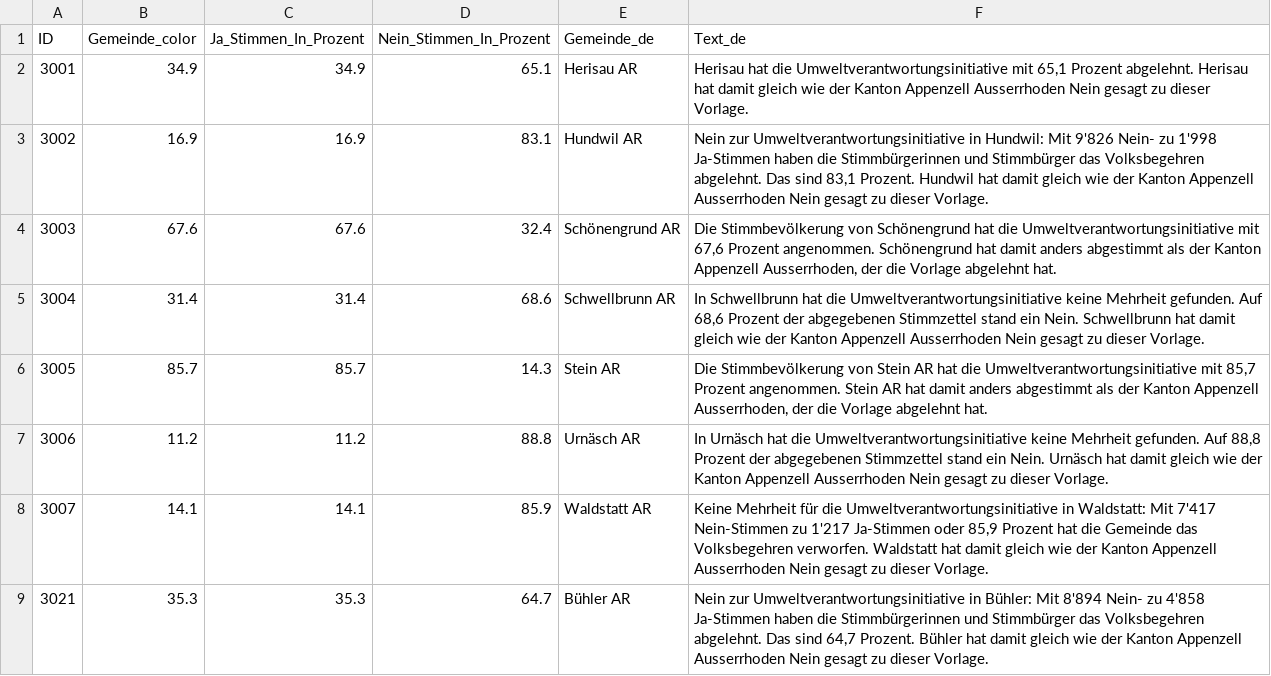
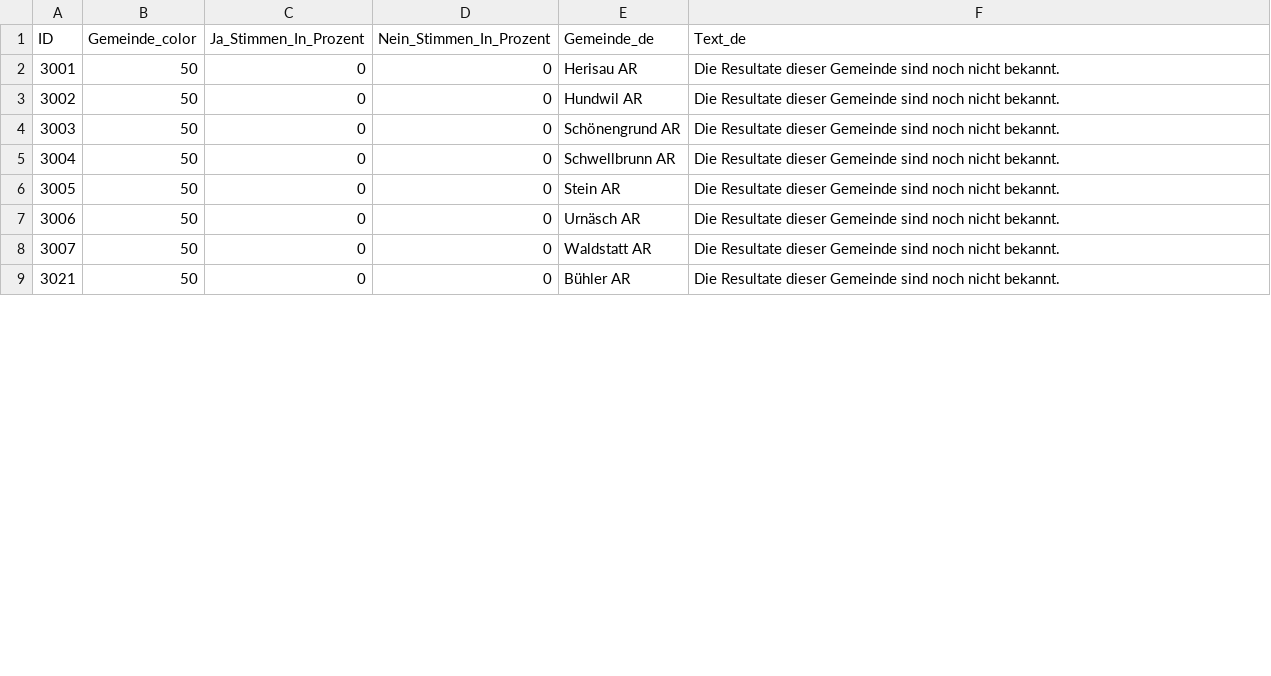
Before and after one commit to awp-finanznachrichten/lena_februar2025, a CSV file: Output_Cantons/AR_CH_Umweltverantwortung_dw_de.csv, drawn as a sheet; only a part is shown; the diff covers the shown part only.

```diff
--- a/Output_Cantons/AR_CH_Umweltverantwortung_dw_de.csv
+++ b/Output_Cantons/AR_CH_Umweltverantwortung_dw_de.csv
@@ -1,9 +1,9 @@
 "ID","Gemeinde_color","Ja_Stimmen_In_Prozent","Nein_Stimmen_In_Prozent","Gemeinde_de","Text_de"
-3001,34.9,34.9,65.1,"Herisau AR","Herisau hat die Umweltverantwortungsinitiative mit 65,1 Prozent abgelehnt. Herisau hat damit gleich wie der Kanton Appenzell Ausserrhoden Nein gesagt zu dieser Vorlage."
-3002,16.9,16.9,83.1,"Hundwil AR","Nein zur Umweltverantwortungsinitiative in Hundwil: Mit 9'826 Nein- zu 1'998 Ja-Stimmen haben die Stimmbürgerinnen und Stimmbürger das Volksbegehren abgelehnt. Das sind 83,1 Prozent. Hundwil hat damit gleich wie der Kanton Appenzell Ausserrhoden Nein gesagt zu dieser Vorlage."
-3003,67.6,67.6,32.4,"Schönengrund AR","Die Stimmbevölkerung von Schönengrund hat die Umweltverantwortungsinitiative mit 67,6 Prozent angenommen. Schönengrund hat damit anders abgestimmt als der Kanton Appenzell Ausserrhoden, der die Vorlage abgelehnt hat."
-3004,31.4,31.4,68.6,"Schwellbrunn AR","In Schwellbrunn hat die Umweltverantwortungsinitiative keine Mehrheit gefunden. Auf 68,6 Prozent der abgegebenen Stimmzettel stand ein Nein. Schwellbrunn hat damit gleich wie der Kanton Appenzell Ausserrhoden Nein gesagt zu dieser Vorlage."
-3005,85.7,85.7,14.3,"Stein AR","Die Stimmbevölkerung von Stein AR hat die Umweltverantwortungsinitiative mit 85,7 Prozent angenommen. Stein AR hat damit anders abgestimmt als der Kanton Appenzell Ausserrhoden, der die Vorlage abgelehnt hat."
-3006,11.2,11.2,88.8,"Urnäsch AR","In Urnäsch hat die Umweltverantwortungsinitiative keine Mehrheit gefunden. Auf 88,8 Prozent der abgegebenen Stimmzettel stand ein Nein. Urnäsch hat damit gleich wie der Kanton Appenzell Ausserrhoden Nein gesagt zu dieser Vorlage."
-3007,14.1,14.1,85.9,"Waldstatt AR","Keine Mehrheit für die Umweltverantwortungsinitiative in Waldstatt: Mit 7'417 Nein-Stimmen zu 1'217 Ja-Stimmen oder 85,9 Prozent hat die Gemeinde das Volksbegehren verworfen. Waldstatt hat damit gleich wie der Kanton Appenzell Ausserrhoden Nein gesagt zu dieser Vorlage."
-3021,35.3,35.3,64.7,"Bühler AR","Nein zur Umweltverantwortungsinitiative in Bühler: Mit 8'894 Nein- zu 4'858 Ja-Stimmen haben die Stimmbürgerinnen und Stimmbürger das Volksbegehren abgelehnt. Das sind 64,7 Prozent. Bühler hat damit gleich wie der Kanton Appenzell Ausserrhoden Nein gesagt zu dieser Vorlage."
+3001,50,0,0,"Herisau AR","Die Resultate dieser Gemeinde sind noch nicht bekannt."
+3002,50,0,0,"Hundwil AR","Die Resultate dieser Gemeinde sind noch nicht bekannt."
+3003,50,0,0,"Schönengrund AR","Die Resultate dieser Gemeinde sind noch nicht bekannt."
+3004,50,0,0,"Schwellbrunn AR","Die Resultate dieser Gemeinde sind noch nicht bekannt."
+3005,50,0,0,"Stein AR","Die Resultate dieser Gemeinde sind noch nicht bekannt."
+3006,50,0,0,"Urnäsch AR","Die Resultate dieser Gemeinde sind noch nicht bekannt."
+3007,50,0,0,"Waldstatt AR","Die Resultate dieser Gemeinde sind noch nicht bekannt."
+3021,50,0,0,"Bühler AR","Die Resultate dieser Gemeinde sind noch nicht bekannt."
```
Also changed, not shown: 48 edited cells elsewhere in this file, Output_Cantons/GE_CH_Umweltverantwortung_dw_fr.csv, Output_Cantons/NE_CH_Umweltverantwortung_dw_fr.csv, 35 other files.
